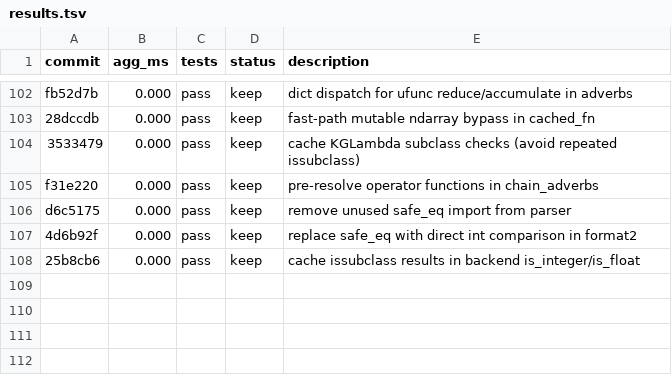
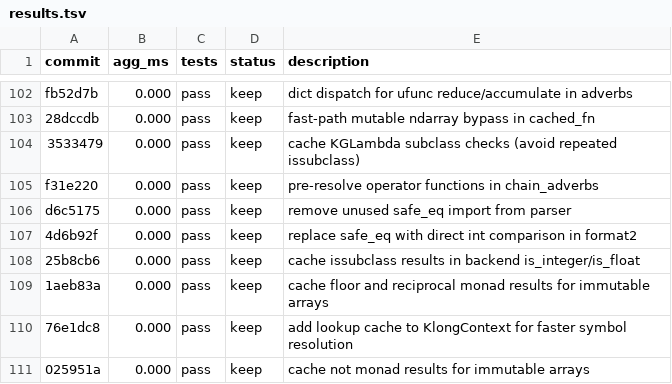
Before and after one commit to briangu/klongpy, a TSV file: results.tsv, drawn as a sheet; only a part is shown, gaps mark what is left out.

```diff
--- a/results.tsv
+++ b/results.tsv
@@ -108 +108,4 @@ d6c5175	0.000	pass	keep	remove unused safe_eq import from parser
 25b8cb6	0.000	pass	keep	cache issubclass results in backend is_integer/is_float
+1aeb83a	0.000	pass	keep	cache floor and reciprocal monad results for immutable arrays
+76e1dc8	0.000	pass	keep	add lookup cache to KlongContext for faster symbol resolution
+025951a	0.000	pass	keep	cache not monad results for immutable arrays
```
